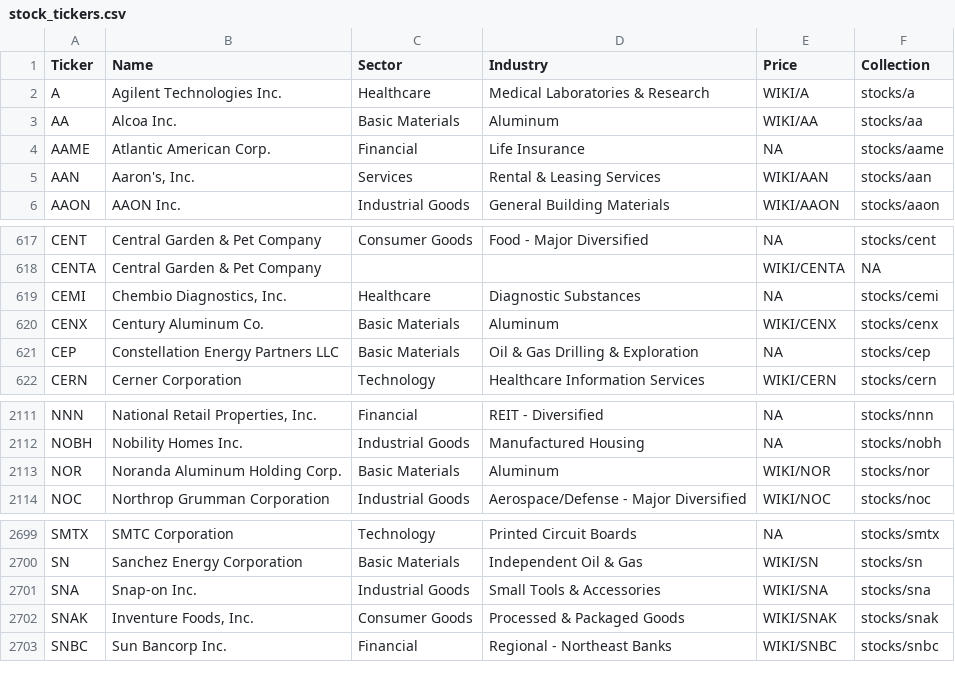
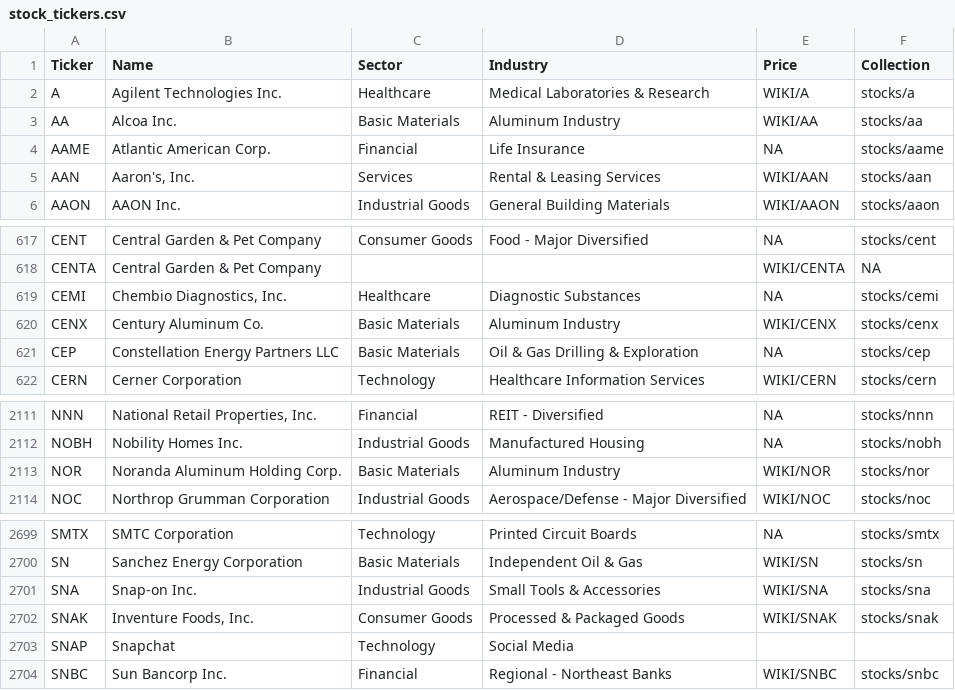
Before and after one commit to lsmidt/hedge, a CSV file: stock_tickers.csv, drawn as a sheet; only a part is shown, gaps mark what is left out.

```diff
--- a/stock_tickers.csv
+++ b/stock_tickers.csv
@@ -2,3 +2,3 @@ Ticker,Name,Sector,Industry,Price,Collection
 A,Agilent Technologies Inc.,Healthcare,Medical Laboratories & Research,WIKI/A,stocks/a
-AA,Alcoa Inc.,Basic Materials,Aluminum,WIKI/AA,stocks/aa
+AA,Alcoa Inc.,Basic Materials,Aluminum Industry,WIKI/AA,stocks/aa
 AAME,Atlantic American Corp.,Financial,Life Insurance,NA,stocks/aame
@@ -619,3 +619,3 @@ CENTA,Central Garden & Pet Company,,,WIKI/CENTA,NA
 CEMI,"Chembio Diagnostics, Inc.",Healthcare,Diagnostic Substances,NA,stocks/cemi
-CENX,Century Aluminum Co.,Basic Materials,Aluminum,WIKI/CENX,stocks/cenx
+CENX,Century Aluminum Co.,Basic Materials,Aluminum Industry,WIKI/CENX,stocks/cenx
 CEP,Constellation Energy Partners LLC,Basic Materials,Oil & Gas Drilling & Exploration,NA,stocks/cep
@@ -2112,3 +2112,3 @@ NNN,"National Retail Properties, Inc.",Financial,REIT - Diversified,NA,stocks/nn
 NOBH,Nobility Homes Inc.,Industrial Goods,Manufactured Housing,NA,stocks/nobh
-NOR,Noranda Aluminum Holding Corp.,Basic Materials,Aluminum,WIKI/NOR,stocks/nor
+NOR,Noranda Aluminum Holding Corp.,Basic Materials,Aluminum Industry,WIKI/NOR,stocks/nor
 NOC,Northrop Grumman Corporation,Industrial Goods,Aerospace/Defense - Major Diversified,WIKI/NOC,stocks/noc
@@ -2702,2 +2702,3 @@ SNA,Snap-on Inc.,Industrial Goods,Small Tools & Accessories,WIKI/SNA,stocks/sna
 SNAK,"Inventure Foods, Inc.",Consumer Goods,Processed & Packaged Goods,WIKI/SNAK,stocks/snak
+SNAP,"Snapchat",Technology,Social Media,,
 SNBC,Sun Bancorp Inc.,Financial,Regional - Northeast Banks,WIKI/SNBC,stocks/snbc
```
Also changed, not shown: 1 other file.
